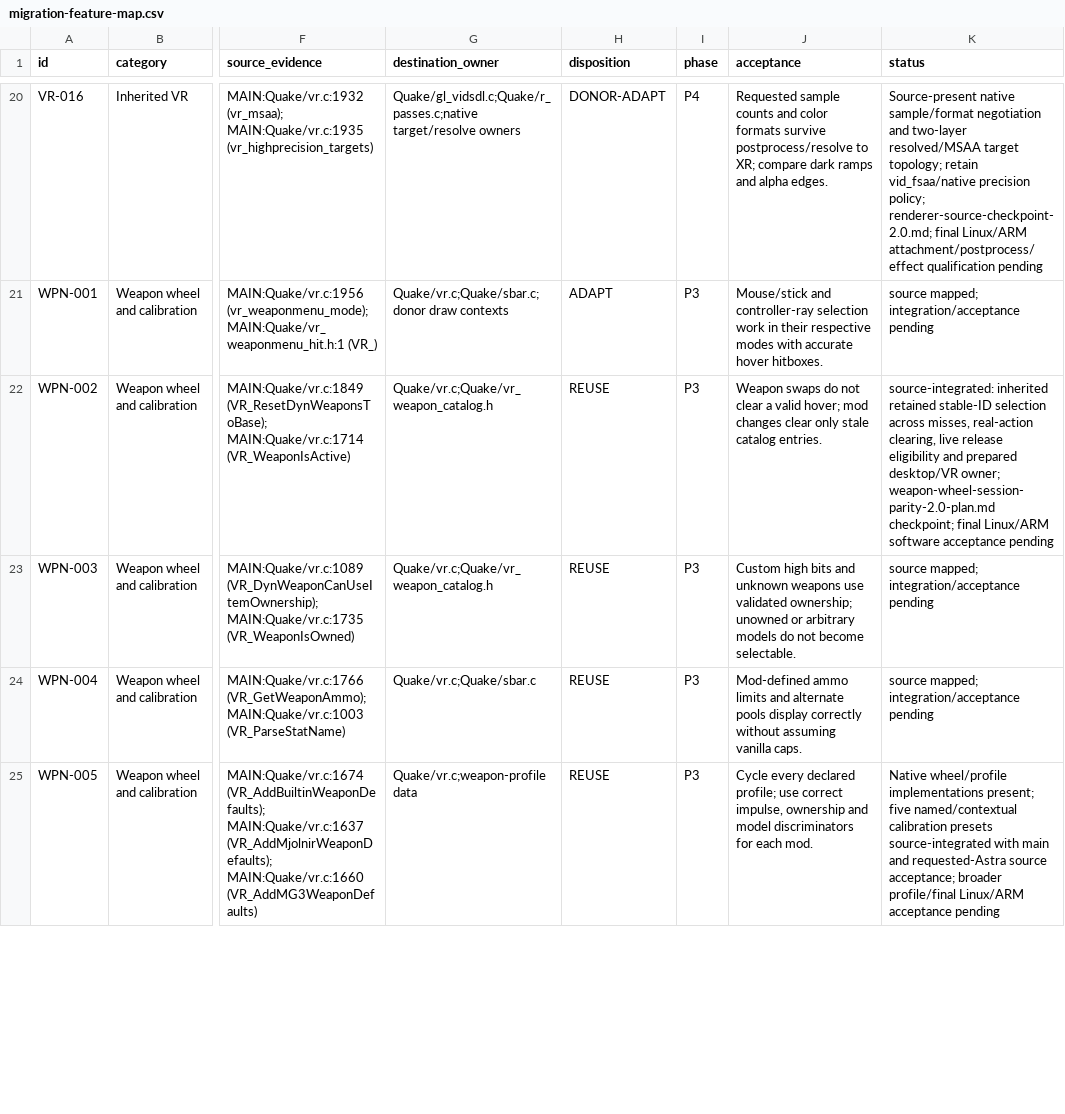
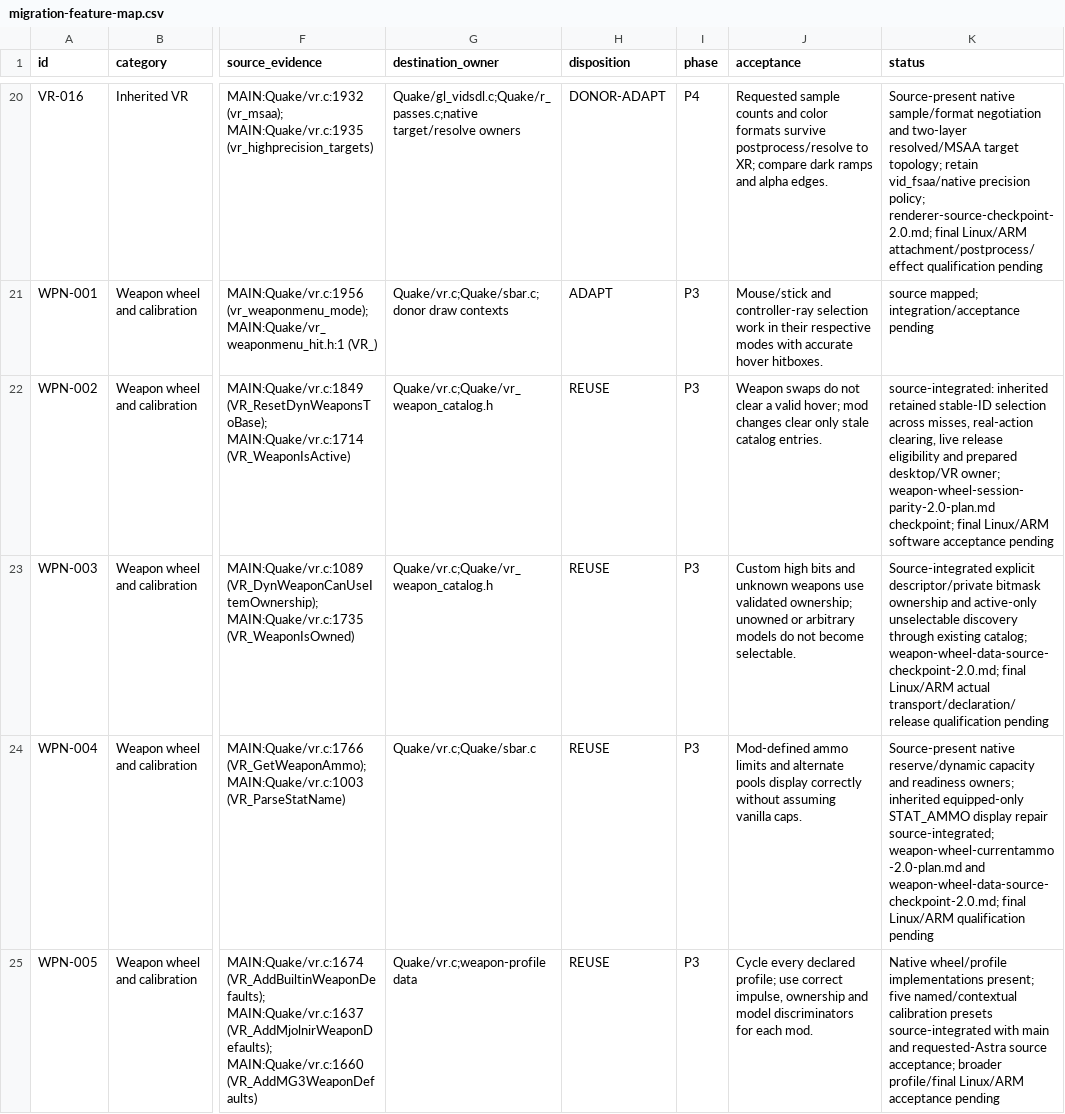
Before and after one commit to ObeseCatLord/Quakespasm-VR, a CSV file: docs/migration-feature-map.csv, drawn as a sheet; only a part is shown, gaps mark what is left out; the diff covers the shown part only; the diff names each change by its address in the sheet, - before the commit and + after, or states it on an @@ line.

Commit message:
fix(wheel): hide equipped ammo for inactive magazine entries

```diff
--- a/docs/migration-feature-map.csv
+++ b/docs/migration-feature-map.csv
-K23 (status): source mapped; integration/acceptance pending
+K23 (status): Source-integrated explicit descriptor/private bitmask ownership and active-only unselectable discovery through existing catalog; weapon-wheel-data-source-checkpoint-2.0.md; final Linux/ARM actual transport/declaration/release qualification pending
-K24 (status): source mapped; integration/acceptance pending
+K24 (status): Source-present native reserve/dynamic capacity and readiness owners; inherited equipped-only STAT_AMMO display repair source-integrated; weapon-wheel-currentammo-2.0-plan.md and weapon-wheel-data-source-checkpoint-2.0.md; final Linux/ARM qualification pending
```
Also changed, not shown: 1 edited cell elsewhere in this file, 4 other files.
